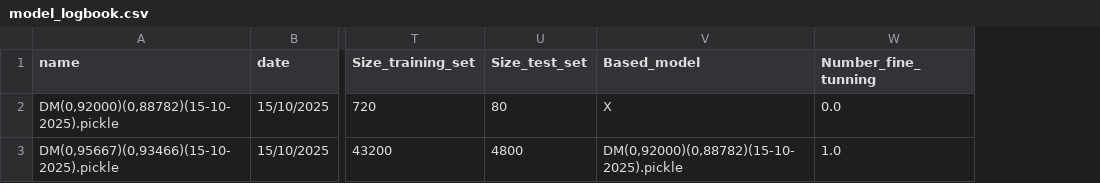
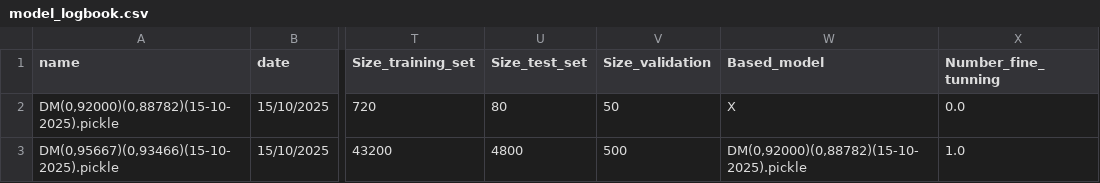
Before and after one commit to minicube707/python--AI, a CSV file: Convolutional Neural Network/ConvDigit/Data2/LogBook/model_logbook.csv, drawn as a sheet; only a part is shown, gaps mark what is left out; the diff names each change by its address in the sheet, - before the commit and + after, or states it on an @@ line.

Commit message:
Add validation set

```diff
--- a/Convolutional Neural Network/ConvDigit/Data2/LogBook/model_logbook.csv
+++ b/Convolutional Neural Network/ConvDigit/Data2/LogBook/model_logbook.csv
+column V (Size_validation), rows 2-3: 50 | 500
```
Also changed, not shown: 5 other files.
